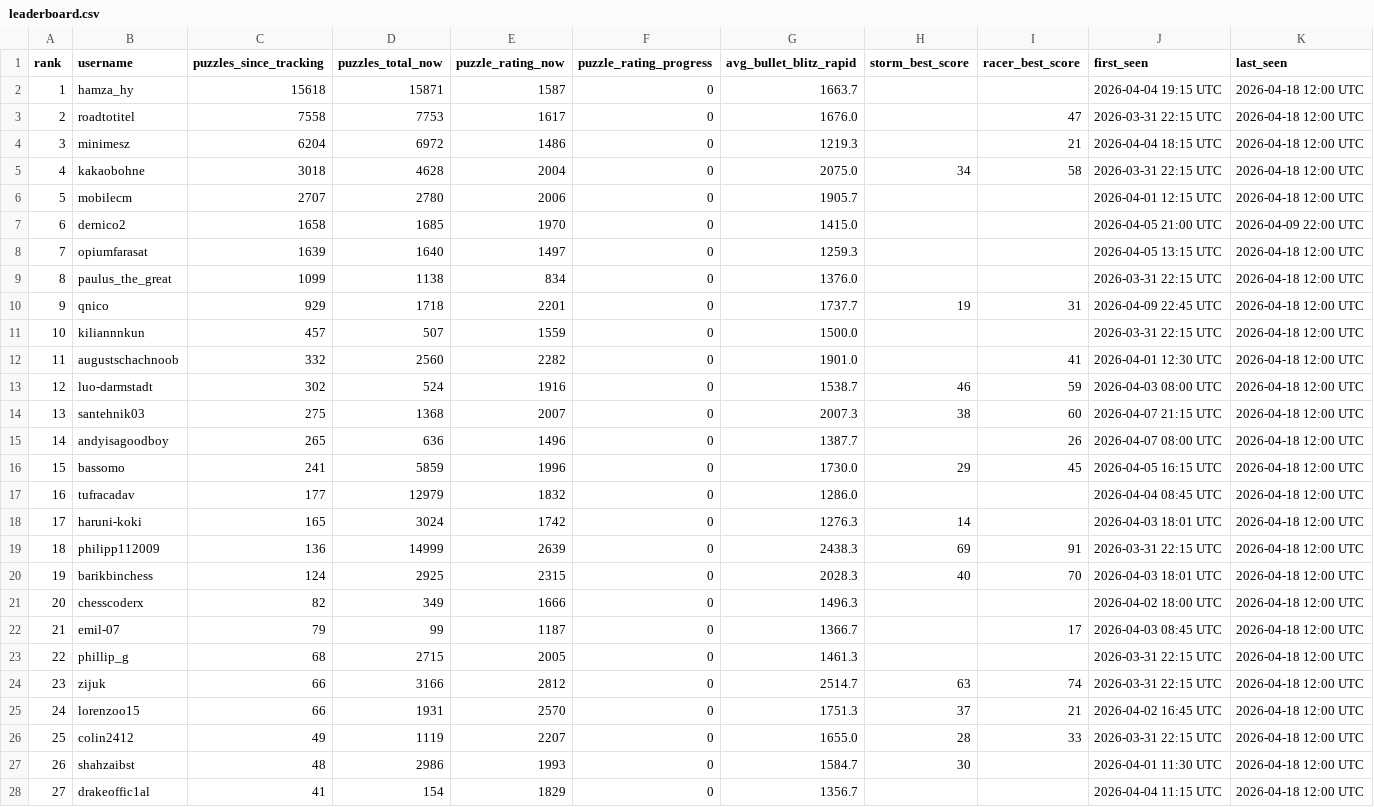
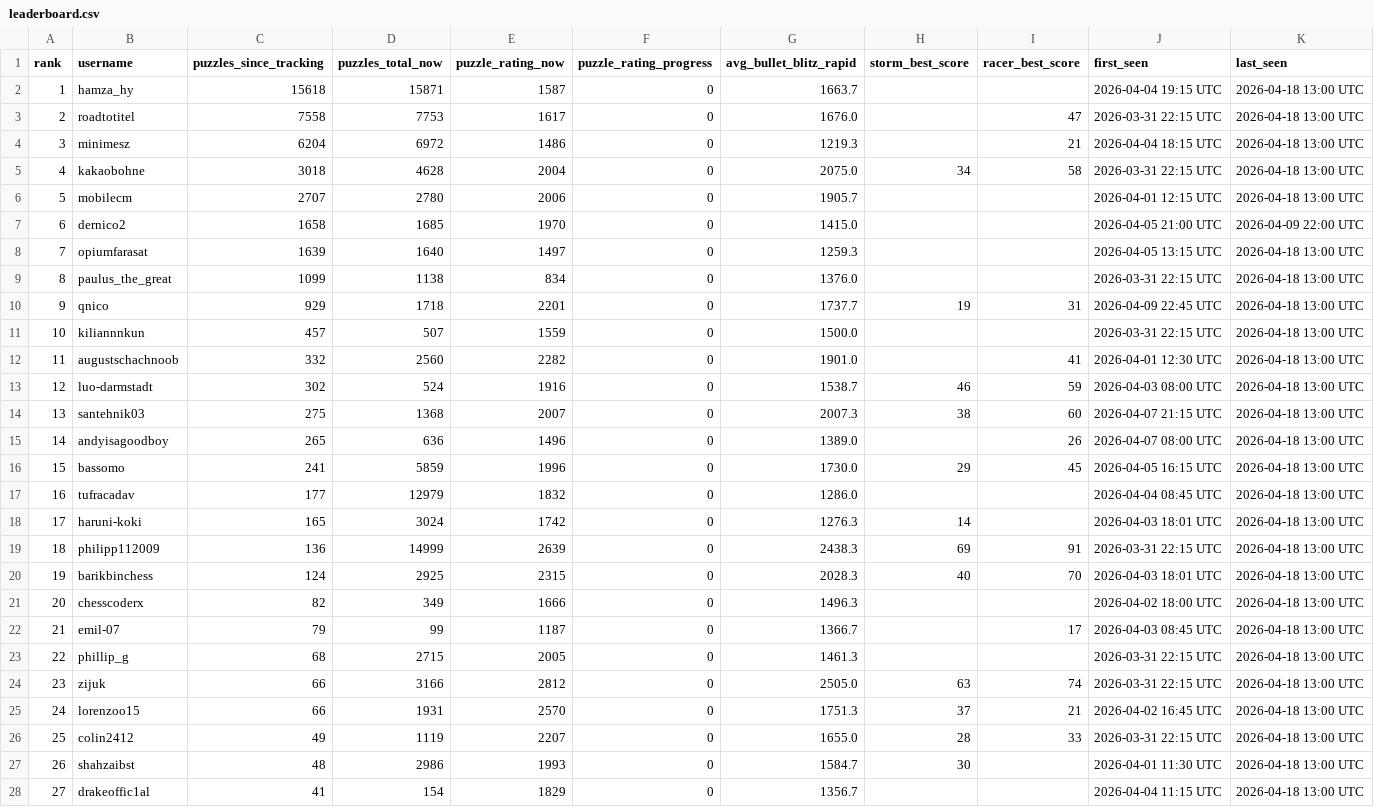
Before and after one commit to hsjAlex/TaktikSpektakel, a CSV file: data/leaderboard.csv, drawn as a sheet; only a part is shown; the diff covers the shown part only.

```diff
--- a/data/leaderboard.csv
+++ b/data/leaderboard.csv
@@ -1,28 +1,28 @@
 rank,username,puzzles_since_tracking,puzzles_total_now,puzzle_rating_now,puzzle_rating_progress,avg_bullet_blitz_rapid,storm_best_score,racer_best_score,first_seen,last_seen
-1,hamza_hy,15618,15871,1587,0,1663.7,,,2026-04-04 19:15 UTC,2026-04-18 12:00 UTC
-2,roadtotitel,7558,7753,1617,0,1676.0,,47,2026-03-31 22:15 UTC,2026-04-18 12:00 UTC
-3,minimesz,6204,6972,1486,0,1219.3,,21,2026-04-04 18:15 UTC,2026-04-18 12:00 UTC
-4,kakaobohne,3018,4628,2004,0,2075.0,34,58,2026-03-31 22:15 UTC,2026-04-18 12:00 UTC
-5,mobilecm,2707,2780,2006,0,1905.7,,,2026-04-01 12:15 UTC,2026-04-18 12:00 UTC
+1,hamza_hy,15618,15871,1587,0,1663.7,,,2026-04-04 19:15 UTC,2026-04-18 13:00 UTC
+2,roadtotitel,7558,7753,1617,0,1676.0,,47,2026-03-31 22:15 UTC,2026-04-18 13:00 UTC
+3,minimesz,6204,6972,1486,0,1219.3,,21,2026-04-04 18:15 UTC,2026-04-18 13:00 UTC
+4,kakaobohne,3018,4628,2004,0,2075.0,34,58,2026-03-31 22:15 UTC,2026-04-18 13:00 UTC
+5,mobilecm,2707,2780,2006,0,1905.7,,,2026-04-01 12:15 UTC,2026-04-18 13:00 UTC
 6,dernico2,1658,1685,1970,0,1415.0,,,2026-04-05 21:00 UTC,2026-04-09 22:00 UTC
-7,opiumfarasat,1639,1640,1497,0,1259.3,,,2026-04-05 13:15 UTC,2026-04-18 12:00 UTC
-8,paulus_the_great,1099,1138,834,0,1376.0,,,2026-03-31 22:15 UTC,2026-04-18 12:00 UTC
-9,qnico,929,1718,2201,0,1737.7,19,31,2026-04-09 22:45 UTC,2026-04-18 12:00 UTC
-10,kiliannnkun,457,507,1559,0,1500.0,,,2026-03-31 22:15 UTC,2026-04-18 12:00 UTC
-11,augustschachnoob,332,2560,2282,0,1901.0,,41,2026-04-01 12:30 UTC,2026-04-18 12:00 UTC
-12,luo-darmstadt,302,524,1916,0,1538.7,46,59,2026-04-03 08:00 UTC,2026-04-18 12:00 UTC
-13,santehnik03,275,1368,2007,0,2007.3,38,60,2026-04-07 21:15 UTC,2026-04-18 12:00 UTC
-14,andyisagoodboy,265,636,1496,0,1387.7,,26,2026-04-07 08:00 UTC,2026-04-18 12:00 UTC
-15,bassomo,241,5859,1996,0,1730.0,29,45,2026-04-05 16:15 UTC,2026-04-18 12:00 UTC
-16,tufracadav,177,12979,1832,0,1286.0,,,2026-04-04 08:45 UTC,2026-04-18 12:00 UTC
-17,haruni-koki,165,3024,1742,0,1276.3,14,,2026-04-03 18:01 UTC,2026-04-18 12:00 UTC
-18,philipp112009,136,14999,2639,0,2438.3,69,91,2026-03-31 22:15 UTC,2026-04-18 12:00 UTC
-19,barikbinchess,124,2925,2315,0,2028.3,40,70,2026-04-03 18:01 UTC,2026-04-18 12:00 UTC
-20,chesscoderx,82,349,1666,0,1496.3,,,2026-04-02 18:00 UTC,2026-04-18 12:00 UTC
-21,emil-07,79,99,1187,0,1366.7,,17,2026-04-03 08:45 UTC,2026-04-18 12:00 UTC
-22,phillip_g,68,2715,2005,0,1461.3,,,2026-03-31 22:15 UTC,2026-04-18 12:00 UTC
-23,zijuk,66,3166,2812,0,2514.7,63,74,2026-03-31 22:15 UTC,2026-04-18 12:00 UTC
-24,lorenzoo15,66,1931,2570,0,1751.3,37,21,2026-04-02 16:45 UTC,2026-04-18 12:00 UTC
-25,colin2412,49,1119,2207,0,1655.0,28,33,2026-03-31 22:15 UTC,2026-04-18 12:00 UTC
-26,shahzaibst,48,2986,1993,0,1584.7,30,,2026-04-01 11:30 UTC,2026-04-18 12:00 UTC
-27,drakeoffic1al,41,154,1829,0,1356.7,,,2026-04-04 11:15 UTC,2026-04-18 12:00 UTC
+7,opiumfarasat,1639,1640,1497,0,1259.3,,,2026-04-05 13:15 UTC,2026-04-18 13:00 UTC
+8,paulus_the_great,1099,1138,834,0,1376.0,,,2026-03-31 22:15 UTC,2026-04-18 13:00 UTC
+9,qnico,929,1718,2201,0,1737.7,19,31,2026-04-09 22:45 UTC,2026-04-18 13:00 UTC
+10,kiliannnkun,457,507,1559,0,1500.0,,,2026-03-31 22:15 UTC,2026-04-18 13:00 UTC
+11,augustschachnoob,332,2560,2282,0,1901.0,,41,2026-04-01 12:30 UTC,2026-04-18 13:00 UTC
+12,luo-darmstadt,302,524,1916,0,1538.7,46,59,2026-04-03 08:00 UTC,2026-04-18 13:00 UTC
+13,santehnik03,275,1368,2007,0,2007.3,38,60,2026-04-07 21:15 UTC,2026-04-18 13:00 UTC
+14,andyisagoodboy,265,636,1496,0,1389.0,,26,2026-04-07 08:00 UTC,2026-04-18 13:00 UTC
+15,bassomo,241,5859,1996,0,1730.0,29,45,2026-04-05 16:15 UTC,2026-04-18 13:00 UTC
+16,tufracadav,177,12979,1832,0,1286.0,,,2026-04-04 08:45 UTC,2026-04-18 13:00 UTC
+17,haruni-koki,165,3024,1742,0,1276.3,14,,2026-04-03 18:01 UTC,2026-04-18 13:00 UTC
+18,philipp112009,136,14999,2639,0,2438.3,69,91,2026-03-31 22:15 UTC,2026-04-18 13:00 UTC
+19,barikbinchess,124,2925,2315,0,2028.3,40,70,2026-04-03 18:01 UTC,2026-04-18 13:00 UTC
+20,chesscoderx,82,349,1666,0,1496.3,,,2026-04-02 18:00 UTC,2026-04-18 13:00 UTC
+21,emil-07,79,99,1187,0,1366.7,,17,2026-04-03 08:45 UTC,2026-04-18 13:00 UTC
+22,phillip_g,68,2715,2005,0,1461.3,,,2026-03-31 22:15 UTC,2026-04-18 13:00 UTC
+23,zijuk,66,3166,2812,0,2505.0,63,74,2026-03-31 22:15 UTC,2026-04-18 13:00 UTC
+24,lorenzoo15,66,1931,2570,0,1751.3,37,21,2026-04-02 16:45 UTC,2026-04-18 13:00 UTC
+25,colin2412,49,1119,2207,0,1655.0,28,33,2026-03-31 22:15 UTC,2026-04-18 13:00 UTC
+26,shahzaibst,48,2986,1993,0,1584.7,30,,2026-04-01 11:30 UTC,2026-04-18 13:00 UTC
+27,drakeoffic1al,41,154,1829,0,1356.7,,,2026-04-04 11:15 UTC,2026-04-18 13:00 UTC
```
Also changed, not shown: 67 edited cells elsewhere in this file, 1 other file.
